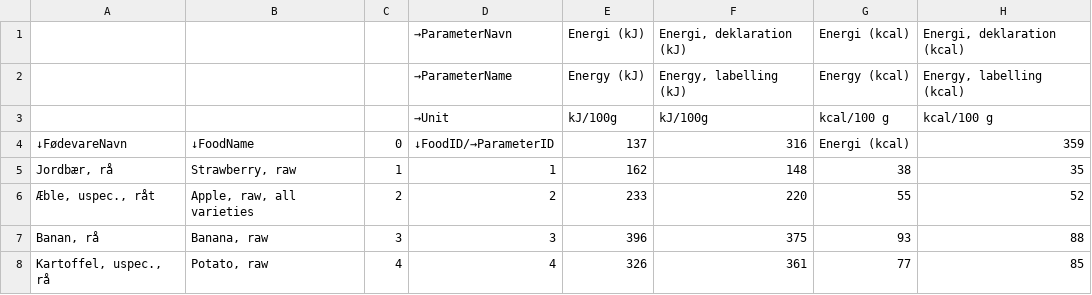
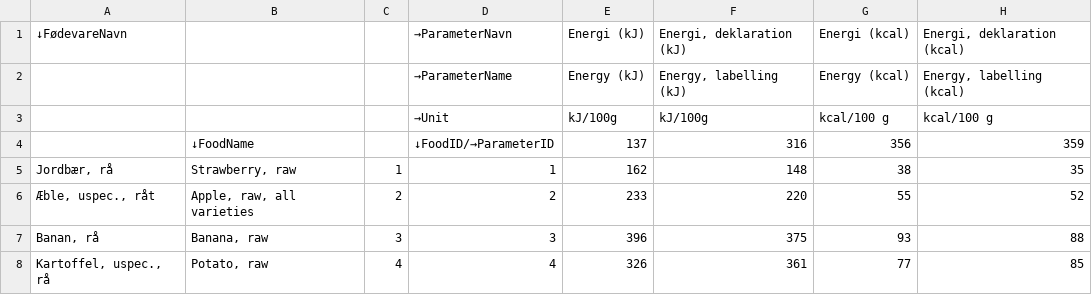
Before and after one commit to estarup/estarup.github.io, a CSV file: data/foods.csv, drawn as a sheet; only a part is shown; the diff names each change by its address in the sheet, - before the commit and + after, or states it on an @@ line.

```diff
--- a/data/foods.csv
+++ b/data/foods.csv
-A1: (empty)
+A1: ↓FødevareNavn
-A4 (↓FødevareNavn): ↓FødevareNavn
+A4 (↓FødevareNavn): (empty)
-C4: 0
+C4: (empty)
-G4 (Energi (kcal)): Energi (kcal)
+G4 (Energi (kcal)): 356
```
Also changed, not shown: 34 other files.
